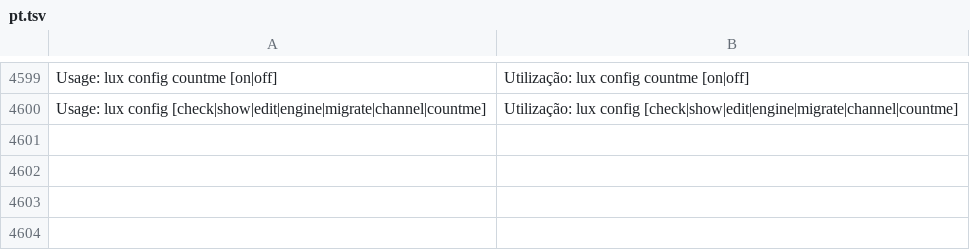
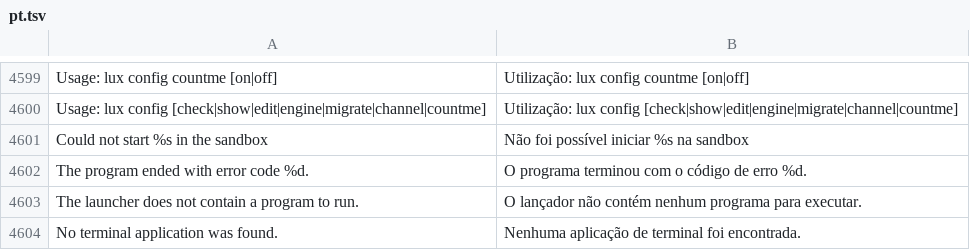
Before and after one commit to luxopes/LuxOS-Arch, a TSV file: packages/luxos-i18n/files/pt.tsv, drawn as a sheet; only a part is shown, gaps mark what is left out; the diff names each change by its address in the sheet, - before the commit and + after, or states it on an @@ line.

```diff
--- a/packages/luxos-i18n/files/pt.tsv
+++ b/packages/luxos-i18n/files/pt.tsv
+row 4601: Could not start %s in the sandbox | Não foi possível iniciar %s na sandbox
+row 4602: The program ended with error code %d. | O programa terminou com o código de erro %d.
+row 4603: The launcher does not contain a program to run. | O lançador não contém nenhum programa para executar.
+row 4604: No terminal application was found. | Nenhuma aplicação de terminal foi encontrada.
```
Also changed, not shown: packages/luxos-i18n/files/de.tsv, packages/luxos-i18n/files/es.tsv, 24 other files.
